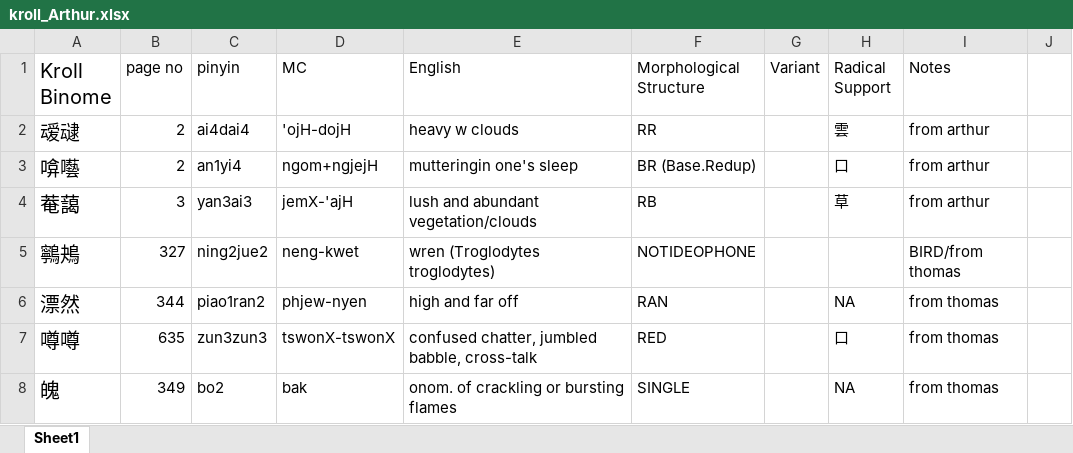
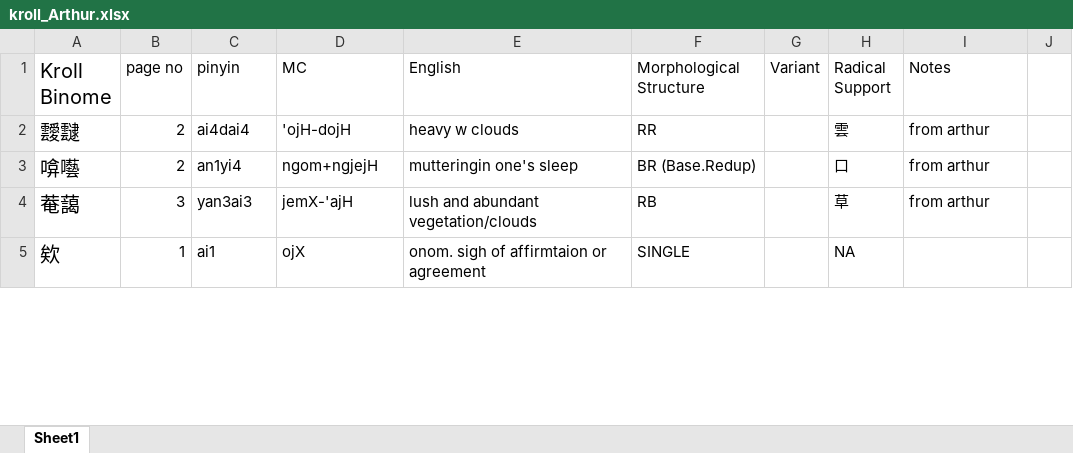
Before and after one commit to simazhi/ideophones, an Excel workbook: bigdatabase/kroll_Arthur.xlsx, sheet Sheet1, drawn as a sheet; only a part is shown; values as stored, in another font and other column widths than the file's, no borders; removed rows and columns are numbered as before the commit, all else as after; the diff covers the shown part only; the diff names each change by its address in the sheet, - before the commit and + after, or states it on an @@ line.

```diff
--- a/bigdatabase/kroll_Arthur.xlsx (sheet Sheet1)
+++ b/bigdatabase/kroll_Arthur.xlsx (sheet Sheet1)
-A2 (Kroll Binome): 叆叇
+A2 (Kroll Binome): 靉靆
-row 5: 鸋鴂 | 327 | ning2jue2 | neng-kwet | wren (Troglodytes troglodytes) | NOTIDEOPHONE |  |  | BIRD/from thomas
-row 6: 漂然 | 344 | piao1ran2 | phjew-nyen | high and far off | RAN |  | NA | from thomas
-row 7: 噂噂 | 635 | zun3zun3 | tswonX-tswonX | confused chatter, jumbled babble, cross-talk | RED |  | 口 | from thomas
-row 8: 魄 | 349 | bo2 | bak | onom. of crackling or bursting flames | SINGLE |  | NA | from thomas
+row 5: 欸 | 1 | ai1 | ojX | onom. sigh of affirmtaion or agreement | SINGLE |  | NA
```
Also changed, not shown: 4 added rows and 13 edited cells elsewhere in this sheet, bigdatabase/kroll_Thomas.xlsx, 53 other files.
